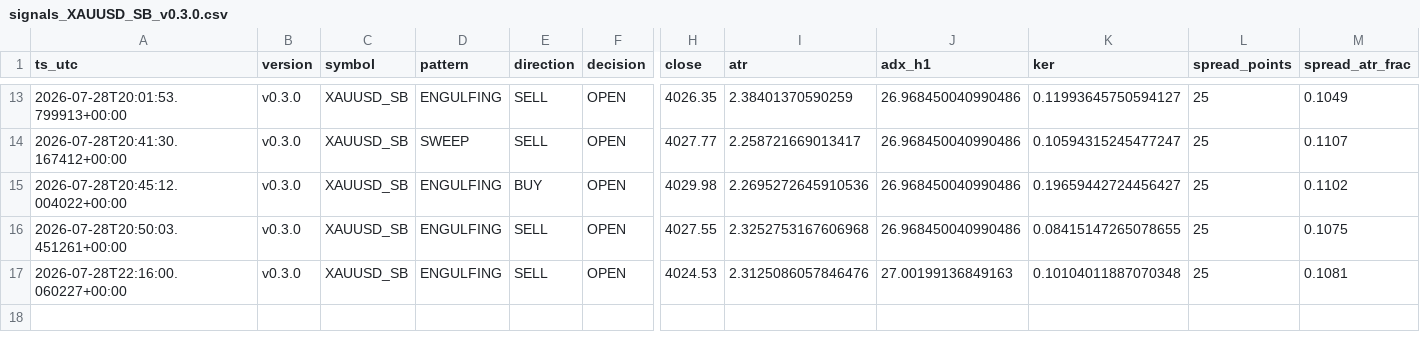
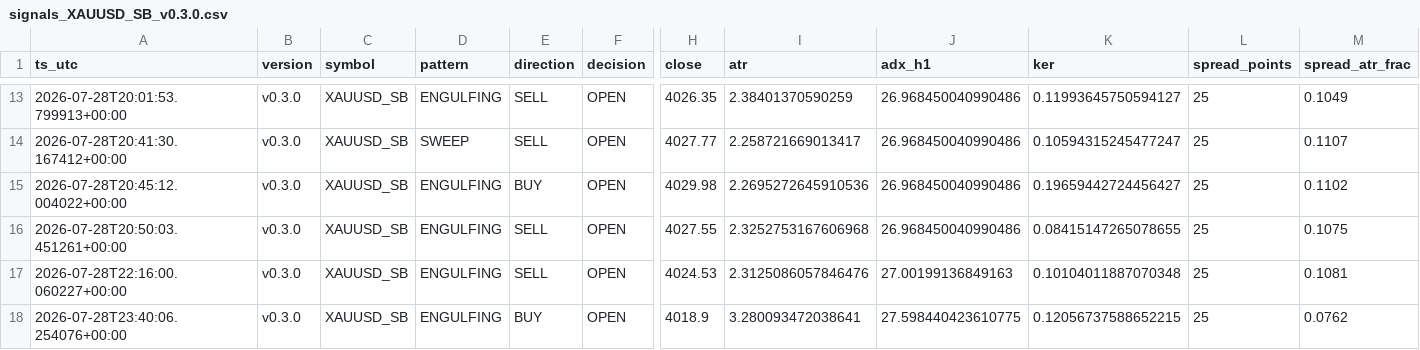
Before and after one commit to jorgenofuentes/tb-logs, a CSV file: signals_XAUUSD_SB_v0.3.0.csv, drawn as a sheet; only a part is shown, gaps mark what is left out; rows hold the shown columns only; the diff names each change by its address in the sheet, - before the commit and + after, or states it on an @@ line.

```diff
--- a/signals_XAUUSD_SB_v0.3.0.csv
+++ b/signals_XAUUSD_SB_v0.3.0.csv
+row 18: 2026-07-28T23:40:06.254076+00:00 | v0.3.0 | XAUUSD_SB | ENGULFING | BUY | OPEN | 4018.9 | 3.280093472038641 | 27.598440423610775 | 0.12056737588652215 | 25 | 0.0762
```
Also changed, not shown: signals_GBPJPY_SB_v0.3.0.csv, signals_US30_SB_v0.3.0.csv, 11 other files.
